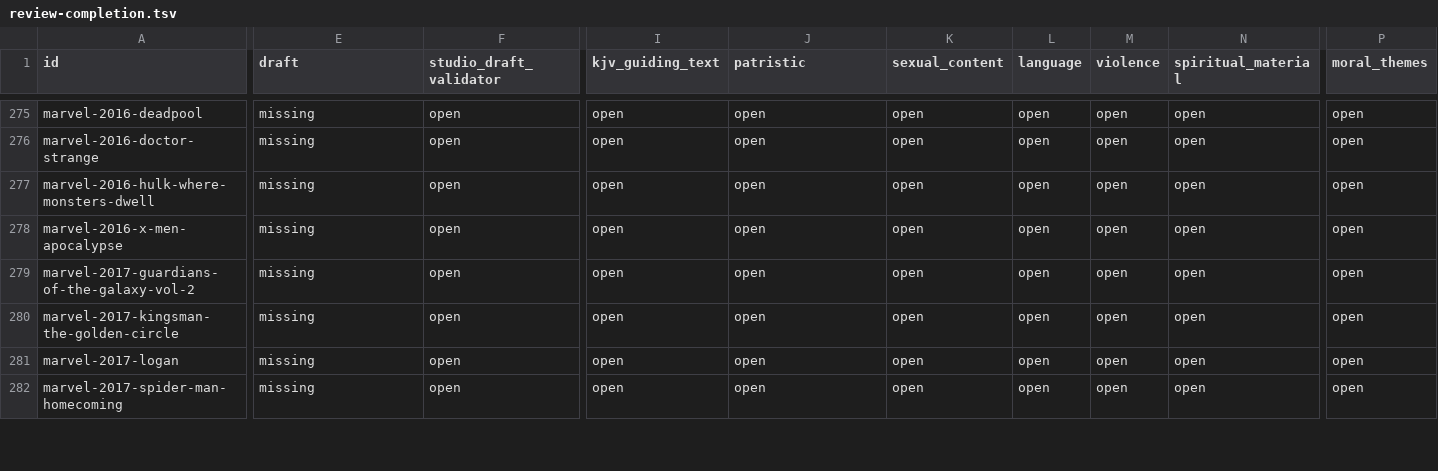
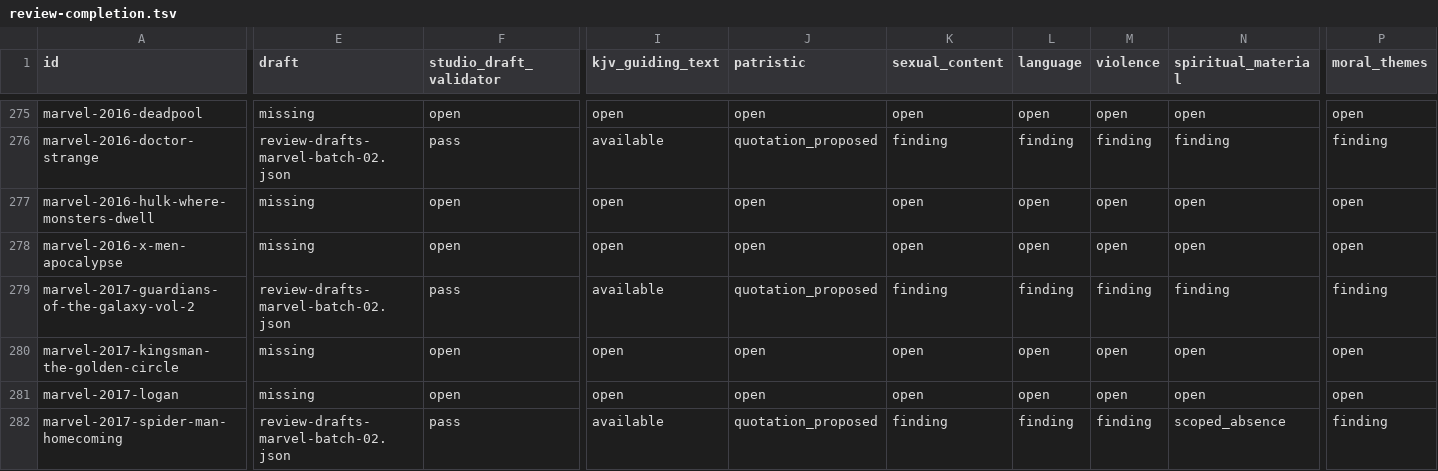
Before and after one commit to stavrosibrahim10-lab/coptic-orthodox-movie-reviews, a TSV file: editorial/review-completion.tsv, drawn as a sheet; only a part is shown, gaps mark what is left out; the diff covers the shown part only; the diff names each change by its address in the sheet, - before the commit and + after, or states it on an @@ line.

Commit message:
Draft ten more Marvel reviews and refresh the catalog audit

```diff
--- a/editorial/review-completion.tsv
+++ b/editorial/review-completion.tsv
-E276 (draft): missing
+E276 (draft): review-drafts-marvel-batch-02.json
-F276 (studio_draft_validator): open
+F276 (studio_draft_validator): pass
-I276 (kjv_guiding_text): open
+I276 (kjv_guiding_text): available
-J276 (patristic): open
+J276 (patristic): quotation_proposed
-K276 (sexual_content): open
+K276 (sexual_content): finding
-L276 (language): open
+L276 (language): finding
-M276 (violence): open
+M276 (violence): finding
-N276 (spiritual_material): open
+N276 (spiritual_material): finding
-P276 (moral_themes): open
+P276 (moral_themes): finding
-E279 (draft): missing
+E279 (draft): review-drafts-marvel-batch-02.json
-F279 (studio_draft_validator): open
+F279 (studio_draft_validator): pass
-I279 (kjv_guiding_text): open
+I279 (kjv_guiding_text): available
-J279 (patristic): open
+J279 (patristic): quotation_proposed
-K279 (sexual_content): open
+K279 (sexual_content): finding
-L279 (language): open
+L279 (language): finding
-M279 (violence): open
+M279 (violence): finding
-N279 (spiritual_material): open
+N279 (spiritual_material): finding
-P279 (moral_themes): open
+P279 (moral_themes): finding
-E282 (draft): missing
+E282 (draft): review-drafts-marvel-batch-02.json
-F282 (studio_draft_validator): open
+F282 (studio_draft_validator): pass
-I282 (kjv_guiding_text): open
+I282 (kjv_guiding_text): available
-J282 (patristic): open
+J282 (patristic): quotation_proposed
-K282 (sexual_content): open
+K282 (sexual_content): finding
-L282 (language): open
+L282 (language): finding
-M282 (violence): open
+M282 (violence): finding
-N282 (spiritual_material): open
+N282 (spiritual_material): scoped_absence
-P282 (moral_themes): open
+P282 (moral_themes): finding
```
Also changed, not shown: 82 edited cells elsewhere in this file, 2 other files.
